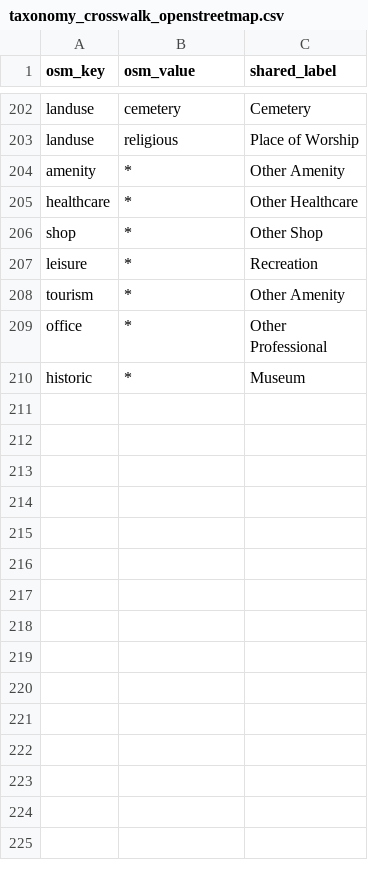
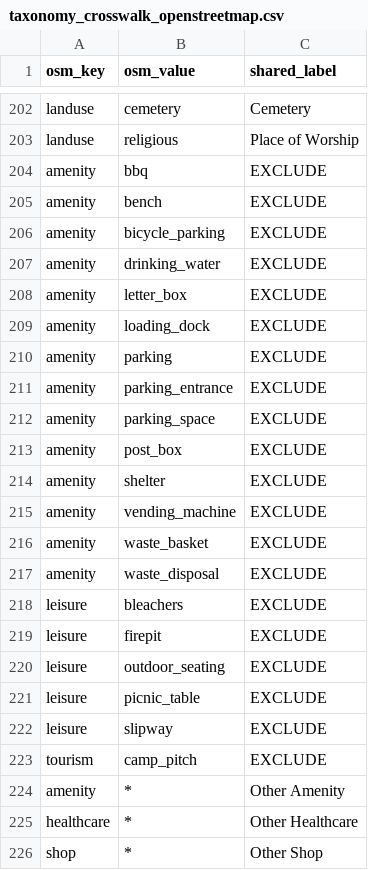
Before and after one commit to henryspatialanalysis/OpenPOIs, a CSV file: src/openpois/conflation/data/taxonomy_crosswalk_openstreetmap.csv, drawn as a sheet; only a part is shown, gaps mark what is left out; the shorter side is filled out with more unchanged rows; the diff names each change by its address in the sheet, - before the commit and + after, or states it on an @@ line.

Commit message:
Add exclusion tags for non-POI OSM tags. Examples include amenity=parking, amenity=picnic_table, etc.

```diff
--- a/src/openpois/conflation/data/taxonomy_crosswalk_openstreetmap.csv
+++ b/src/openpois/conflation/data/taxonomy_crosswalk_openstreetmap.csv
+row 204: amenity | bbq | EXCLUDE
+row 205: amenity | bench | EXCLUDE
+row 206: amenity | bicycle_parking | EXCLUDE
+row 207: amenity | drinking_water | EXCLUDE
+row 208: amenity | letter_box | EXCLUDE
+row 209: amenity | loading_dock | EXCLUDE
+row 210: amenity | parking | EXCLUDE
+row 211: amenity | parking_entrance | EXCLUDE
+row 212: amenity | parking_space | EXCLUDE
+row 213: amenity | post_box | EXCLUDE
+row 214: amenity | shelter | EXCLUDE
+row 215: amenity | vending_machine | EXCLUDE
+row 216: amenity | waste_basket | EXCLUDE
+row 217: amenity | waste_disposal | EXCLUDE
+row 218: leisure | bleachers | EXCLUDE
+row 219: leisure | firepit | EXCLUDE
+row 220: leisure | outdoor_seating | EXCLUDE
+row 221: leisure | picnic_table | EXCLUDE
+row 222: leisure | slipway | EXCLUDE
+row 223: tourism | camp_pitch | EXCLUDE
```
Also changed, not shown: 5 other files.
